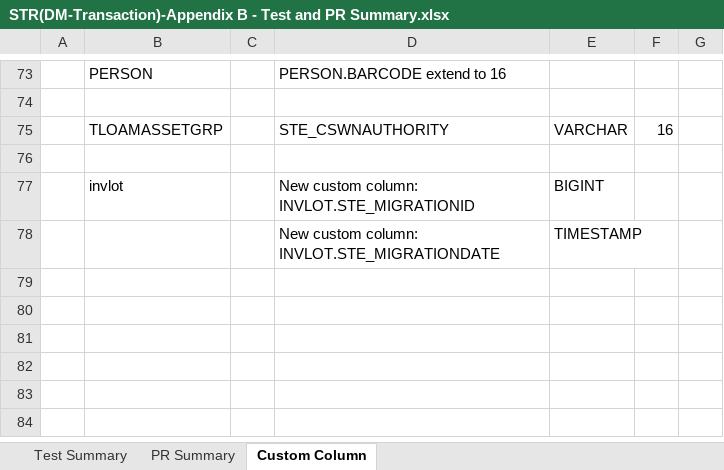
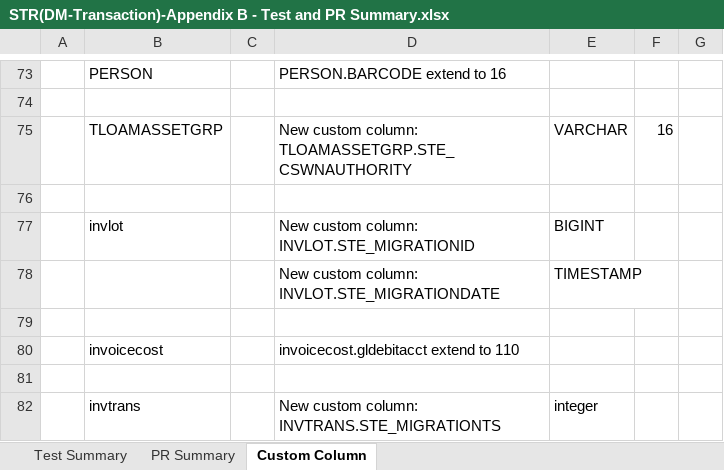
Before and after one commit to wyogap/STE.2022.CoswinMigration, an Excel workbook: Integration Services Project2/notes/STR(DM-Transaction)-Appendix B - Test and PR Summary.xlsx, sheet Custom Column, drawn as a sheet; only a part is shown, gaps mark what is left out; values as stored, in another font and other column widths than the file's, no borders; the diff names each change by its address in the sheet, - before the commit and + after, or states it on an @@ line.

Commit message:
- fixed: gldebitacct in prline, rfqline, poline and invoicecost - add timestamp mapping in 01xx and 02xx packages - fixed: JobPlan mapping

```diff
--- a/Integration Services Project2/notes/STR(DM-Transaction)-Appendix B - Test and PR Summary.xlsx (sheet Custom Column)
+++ b/Integration Services Project2/notes/STR(DM-Transaction)-Appendix B - Test and PR Summary.xlsx (sheet Custom Column)
-D75: STE_CSWNAUTHORITY
+D75: New custom column: TLOAMASSETGRP.STE_CSWNAUTHORITY
+row 79: (empty)
+row 80:  | invoicecost |  | invoicecost.gldebitacct extend to 110
+row 81: (empty)
+row 82:  | invtrans |  | New custom column: INVTRANS.STE_MIGRATIONTS | integer
```
Also changed, not shown: 25 other files.
